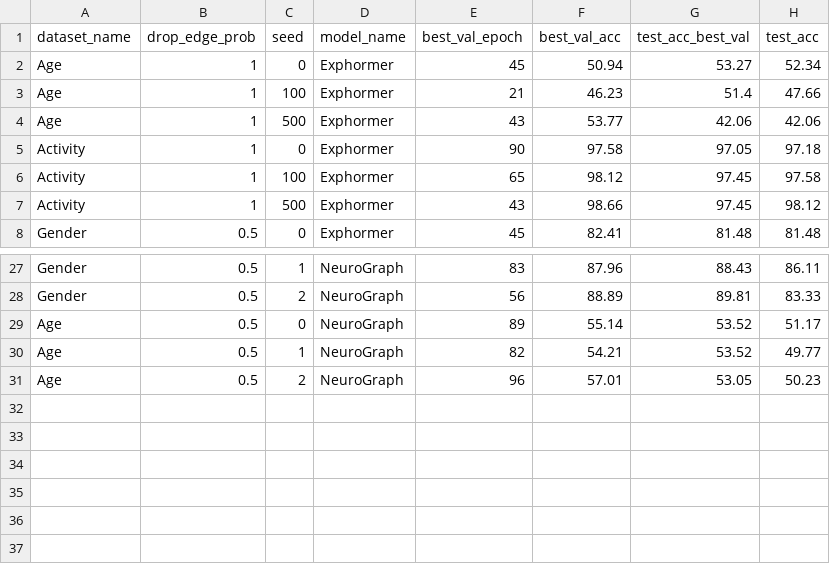
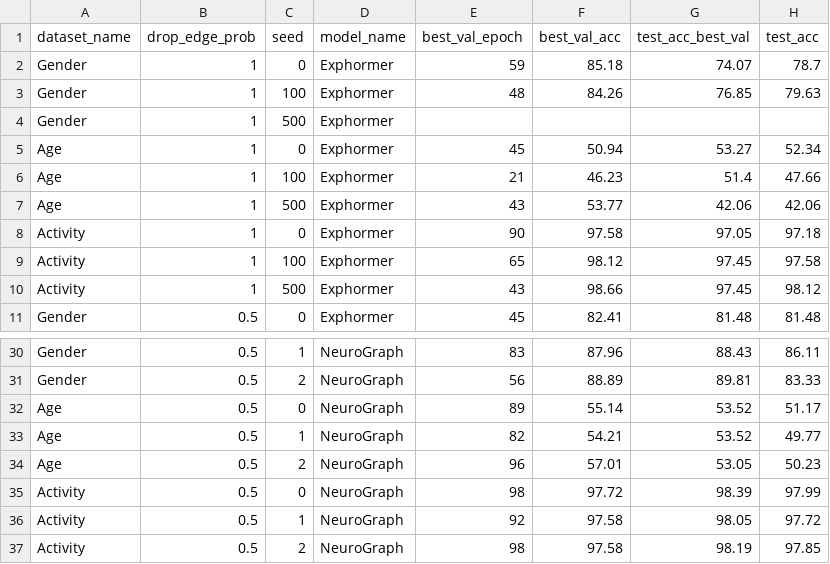
Before and after one commit to ceh-2000/gdl, a CSV file: NeuroGraph/NeuroGraph_code/results/dropout_edges_results.csv, drawn as a sheet; only a part is shown, gaps mark what is left out.

```diff
--- a/NeuroGraph/NeuroGraph_code/results/dropout_edges_results.csv
+++ b/NeuroGraph/NeuroGraph_code/results/dropout_edges_results.csv
@@ -1,2 +1,5 @@
 dataset_name,drop_edge_prob,seed,model_name,best_val_epoch,best_val_acc,test_acc_best_val,test_acc
+Gender,1,0,Exphormer,59,85.18,74.07,78.7
+Gender,1,100,Exphormer,48,84.26,76.85,79.63
+Gender,1,500,Exphormer,,,,
 Age,1,0,Exphormer,45,50.94,53.27,52.34
@@ -31 +34,4 @@ Age,0.5,1,NeuroGraph,82,54.21,53.52,49.77
 Age,0.5,2,NeuroGraph,96,57.01,53.05,50.23
+Activity,0.5,0,NeuroGraph,98,97.72,98.39,97.99
+Activity,0.5,1,NeuroGraph,92,97.58,98.05,97.72
+Activity,0.5,2,NeuroGraph,98,97.58,98.19,97.85
```
Also changed, not shown: NeuroGraph/NeuroGraph_code/results/dropout_edges_results_agg.csv, 2 other files.
